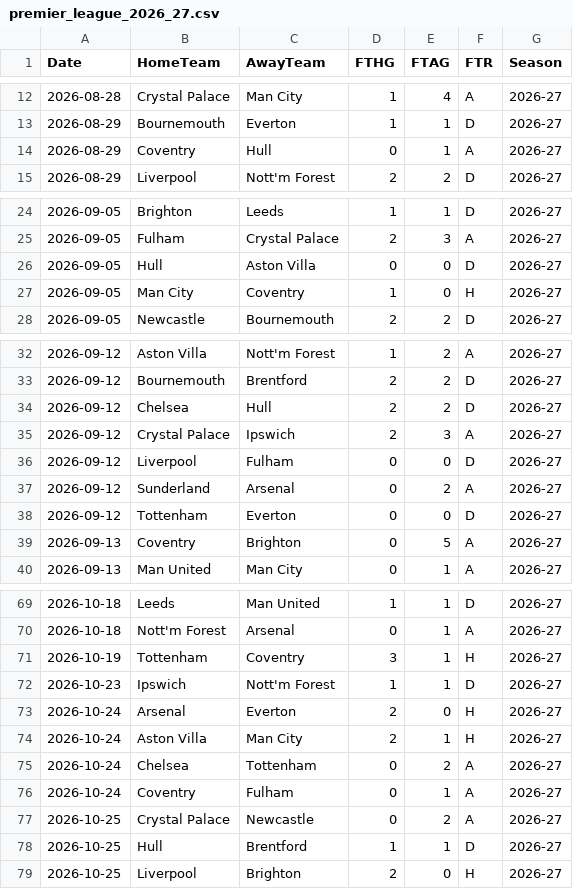
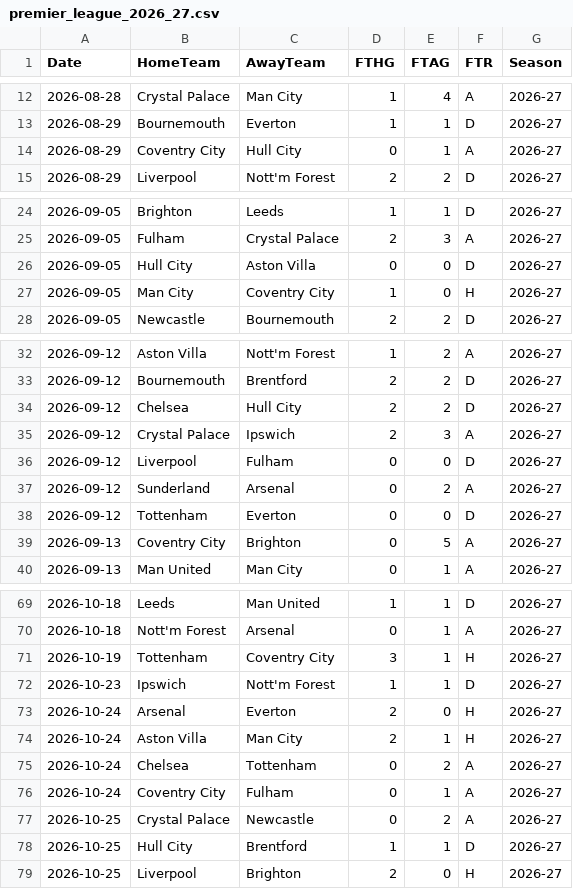
Before and after one commit to hammaddahmeddd/football-fixtures-predictor, a CSV file: data/raw/premier_league_2026_27.csv, drawn as a sheet; only a part is shown, gaps mark what is left out; the diff covers the shown part only.

```diff
--- a/data/raw/premier_league_2026_27.csv
+++ b/data/raw/premier_league_2026_27.csv
@@ -13,3 +13,3 @@ Date,HomeTeam,AwayTeam,FTHG,FTAG,FTR,Season
 2026-08-29,Bournemouth,Everton,1,1,D,2026-27
-2026-08-29,Coventry,Hull,0,1,A,2026-27
+2026-08-29,Coventry City,Hull City,0,1,A,2026-27
 2026-08-29,Liverpool,Nott'm Forest,2,2,D,2026-27
@@ -25,4 +25,4 @@ Date,HomeTeam,AwayTeam,FTHG,FTAG,FTR,Season
 2026-09-05,Fulham,Crystal Palace,2,3,A,2026-27
-2026-09-05,Hull,Aston Villa,0,0,D,2026-27
-2026-09-05,Man City,Coventry,1,0,H,2026-27
+2026-09-05,Hull City,Aston Villa,0,0,D,2026-27
+2026-09-05,Man City,Coventry City,1,0,H,2026-27
 2026-09-05,Newcastle,Bournemouth,2,2,D,2026-27
@@ -33,3 +33,3 @@ Date,HomeTeam,AwayTeam,FTHG,FTAG,FTR,Season
 2026-09-12,Bournemouth,Brentford,2,2,D,2026-27
-2026-09-12,Chelsea,Hull,2,2,D,2026-27
+2026-09-12,Chelsea,Hull City,2,2,D,2026-27
 2026-09-12,Crystal Palace,Ipswich,2,3,A,2026-27
@@ -38,3 +38,3 @@ Date,HomeTeam,AwayTeam,FTHG,FTAG,FTR,Season
 2026-09-12,Tottenham,Everton,0,0,D,2026-27
-2026-09-13,Coventry,Brighton,0,5,A,2026-27
+2026-09-13,Coventry City,Brighton,0,5,A,2026-27
 2026-09-13,Man United,Man City,0,1,A,2026-27
@@ -70,3 +70,3 @@ Date,HomeTeam,AwayTeam,FTHG,FTAG,FTR,Season
 2026-10-18,Nott'm Forest,Arsenal,0,1,A,2026-27
-2026-10-19,Tottenham,Coventry,3,1,H,2026-27
+2026-10-19,Tottenham,Coventry City,3,1,H,2026-27
 2026-10-23,Ipswich,Nott'm Forest,1,1,D,2026-27
@@ -75,5 +75,5 @@ Date,HomeTeam,AwayTeam,FTHG,FTAG,FTR,Season
 2026-10-24,Chelsea,Tottenham,0,2,A,2026-27
-2026-10-24,Coventry,Fulham,0,1,A,2026-27
+2026-10-24,Coventry City,Fulham,0,1,A,2026-27
 2026-10-25,Crystal Palace,Newcastle,0,2,A,2026-27
-2026-10-25,Hull,Brentford,1,1,D,2026-27
+2026-10-25,Hull City,Brentford,1,1,D,2026-27
 2026-10-25,Liverpool,Brighton,2,0,H,2026-27
```
Also changed, not shown: 11 edited cells elsewhere in this file, data/predictions/weekly_predictions.csv, outputs/metrics/season_probabilities.csv, 9 other files.
